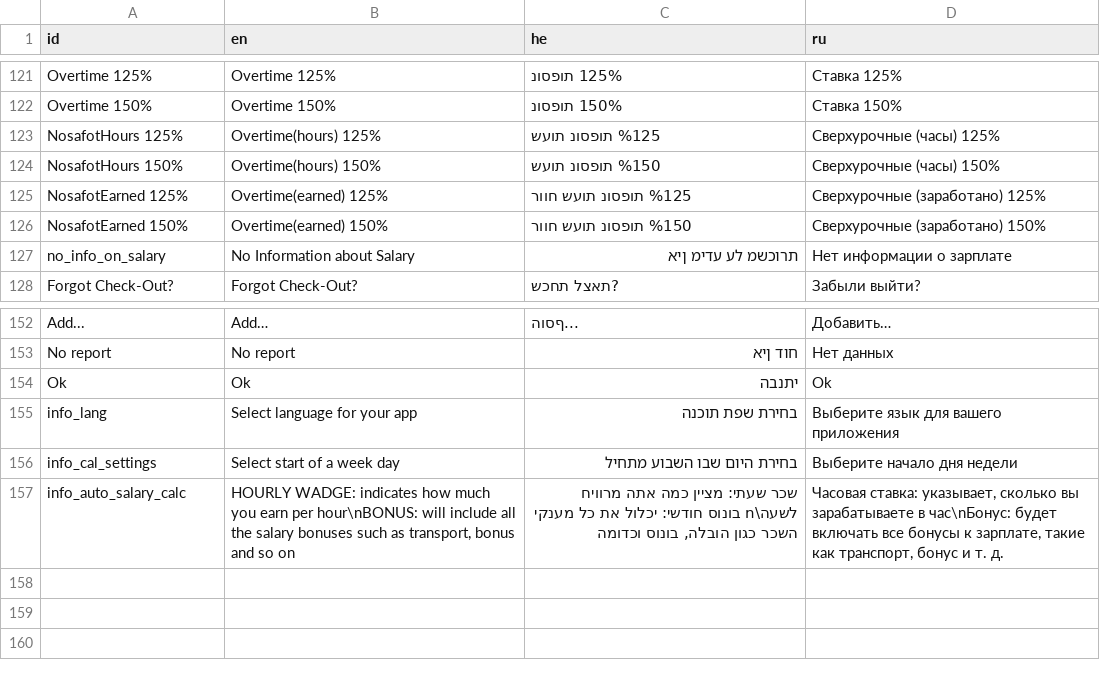
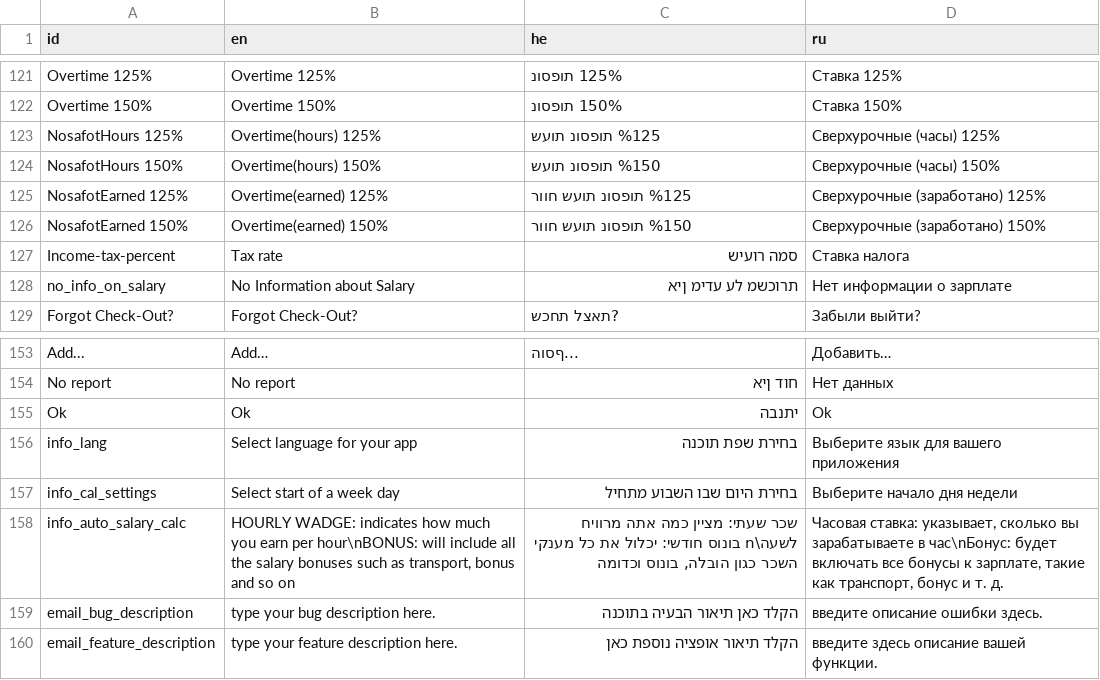
Before and after one commit to GogetaX/Time-Check-In, a CSV file: Assets/lang/Languanges.csv, drawn as a sheet; only a part is shown, gaps mark what is left out.

```diff
--- a/Assets/lang/Languanges.csv
+++ b/Assets/lang/Languanges.csv
@@ -126,2 +126,3 @@
 "NosafotEarned 150%","Overtime(earned) 150%","%150 תופסונ תועש חוור","Сверхурочные (заработано) 150%"
+"Income-tax-percent","Tax rate","סמה רועיש","Ставка налога"
 "no_info_on_salary","No Information about Salary","תרוכשמ לע עדימ ןיא","Нет информации о зарплате"
@@ -157 +158,3 @@
 "info_auto_salary_calc","HOURLY WADGE: indicates how much you earn per hour\nBONUS: will include all the salary bonuses such as transport, bonus and so on","שכר שעתי: מציין כמה אתה מרוויח לשעה\n בונוס חודשי: יכלול את כל מענקי השכר כגון הובלה, בונוס וכדומה","Часовая ставка: указывает, сколько вы зарабатываете в час\nБонус: будет включать все бонусы к зарплате, такие как транспорт, бонус и т. д."
+"email_bug_description","type your bug description here.","הקלד כאן תיאור הבעיה בתוכנה","введите описание ошибки здесь."
+"email_feature_description","type your feature description here.","הקלד תיאור אופציה נוספת כאן","введите здесь описание вашей функции."
```
Also changed, not shown: 50 other files.
